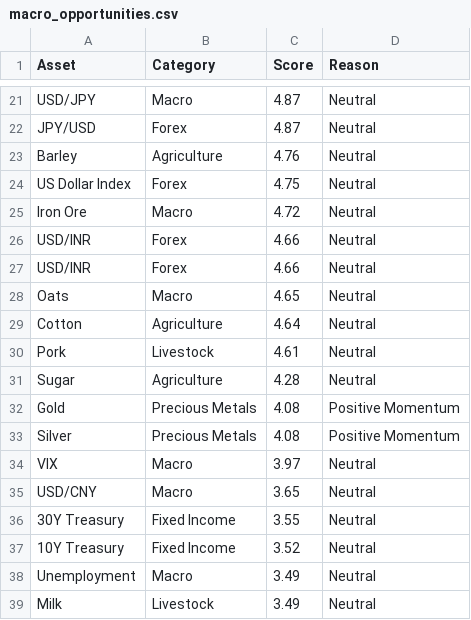
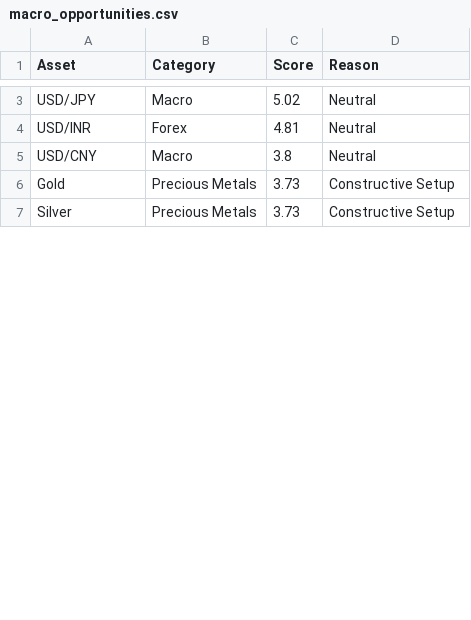
Before and after one commit to Rajatpatyal/Fred_Commodity_Yield, a CSV file: output/macro_opportunities.csv, drawn as a sheet; only a part is shown, gaps mark what is left out; removed rows and columns are numbered as before the commit, all else as after; the diff covers the shown part only; the diff names each change by its address in the sheet, - before the commit and + after, or states it on an @@ line.

```diff
--- a/output/macro_opportunities.csv
+++ b/output/macro_opportunities.csv
-C3 (Score): 4.87
+C3 (Score): 5.02
-row 22: JPY/USD | Forex | 4.87 | Neutral
-row 23: Barley | Agriculture | 4.76 | Neutral
-row 24: US Dollar Index | Forex | 4.75 | Neutral
-row 25: Iron Ore | Macro | 4.72 | Neutral
-C4 (Score): 4.66
+C4 (Score): 4.81
-row 27: USD/INR | Forex | 4.66 | Neutral
-A5 (Asset): Oats
+A5 (Asset): USD/CNY
-C5 (Score): 4.65
+C5 (Score): 3.8
-row 29: Cotton | Agriculture | 4.64 | Neutral
-row 30: Pork | Livestock | 4.61 | Neutral
-row 31: Sugar | Agriculture | 4.28 | Neutral
-C6:C7 (Score): 4.08
+C6:C7 (Score): 3.73
-D6:D7 (Reason): Positive Momentum
+D6:D7 (Reason): Constructive Setup
-row 34: VIX | Macro | 3.97 | Neutral
-row 35: USD/CNY | Macro | 3.65 | Neutral
-row 36: 30Y Treasury | Fixed Income | 3.55 | Neutral
-row 37: 10Y Treasury | Fixed Income | 3.52 | Neutral
-row 38: Unemployment | Macro | 3.49 | Neutral
-row 39: Milk | Livestock | 3.49 | Neutral
```
Also changed, not shown: 28 removed rows and 6 edited cells elsewhere in this file, 14 other files.
